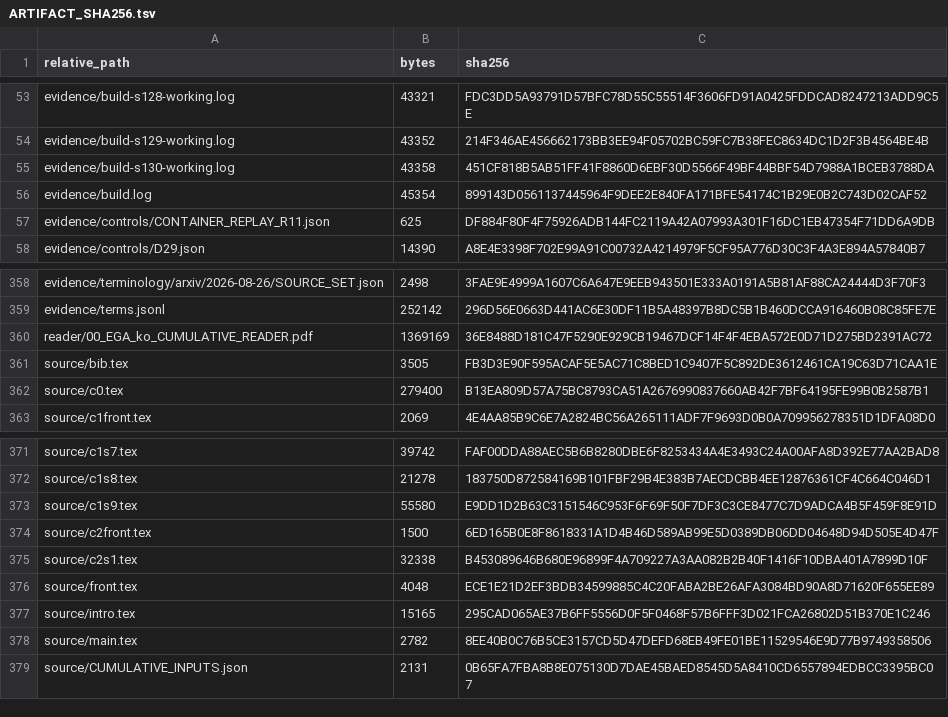
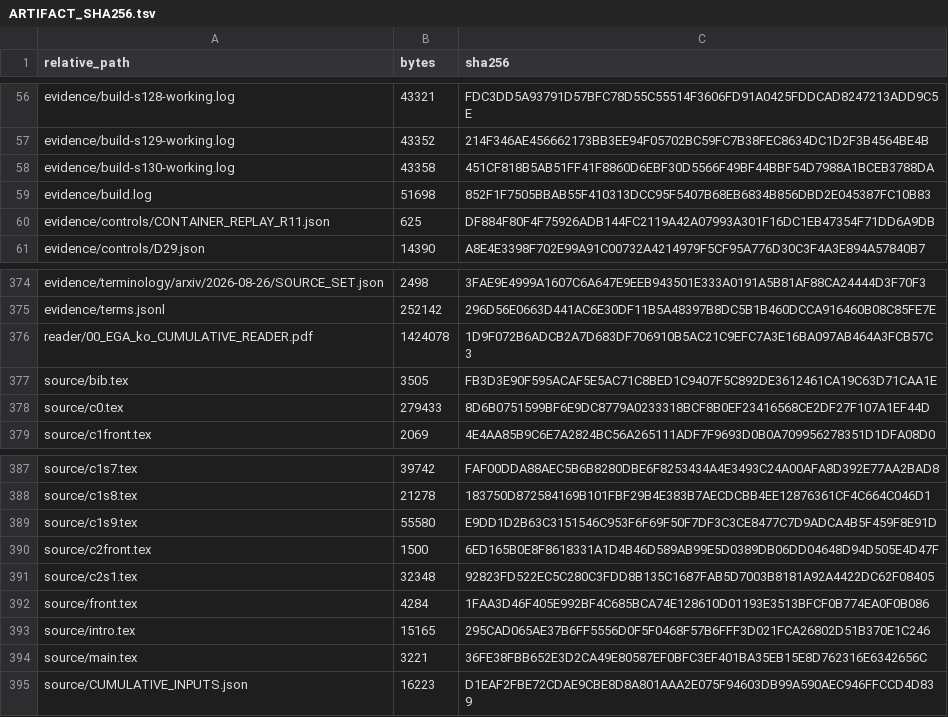
Before and after one commit to KokunoYumeto/ega-ko, a TSV file: evidence/ARTIFACT_SHA256.tsv, drawn as a sheet; only a part is shown, gaps mark what is left out; addresses are those after the commit; the diff covers the shown part only; the diff names each change by its address in the sheet, - before the commit and + after, or states it on an @@ line.

```diff
--- a/evidence/ARTIFACT_SHA256.tsv
+++ b/evidence/ARTIFACT_SHA256.tsv
-B59 (bytes): 45354
+B59 (bytes): 51698
-C59 (sha256): 899143D0561137445964F9DEE2E840FA171BFE54174C1B29E0B2C743D02CAF52
+C59 (sha256): 852F1F7505BBAB55F410313DCC95F5407B68EB6834B856DBD2E045387FC10B83
-B376 (bytes): 1369169
+B376 (bytes): 1424078
-C376 (sha256): 36E8488D181C47F5290E929CB19467DCF14F4F4EBA572E0D71D275BD2391AC72
+C376 (sha256): 1D9F072B6ADCB2A7D683DF706910B5AC21C9EFC7A3E16BA097AB464A3FCB57C3
-B378 (bytes): 279400
+B378 (bytes): 279433
-C378 (sha256): B13EA809D57A75BC8793CA51A2676990837660AB42F7BF64195FE99B0B2587B1
+C378 (sha256): 8D6B0751599BF6E9DC8779A0233318BCF8B0EF23416568CE2DF27F107A1EF44D
-B391 (bytes): 32338
+B391 (bytes): 32348
-C391 (sha256): B453089646B680E96899F4A709227A3AA082B2B40F1416F10DBA401A7899D10F
+C391 (sha256): 92823FD522EC5C280C3FDD8B135C1687FAB5D7003B8181A92A4422DC62F08405
-B392 (bytes): 4048
+B392 (bytes): 4284
-C392 (sha256): ECE1E21D2EF3BDB34599885C4C20FABA2BE26AFA3084BD90A8D71620F655EE89
+C392 (sha256): 1FAA3D46F405E992BF4C685BCA74E128610D01193E3513BFCF0B774EA0F0B086
-B394 (bytes): 2782
+B394 (bytes): 3221
-C394 (sha256): 8EE40B0C76B5CE3157CD5D47DEFD68EB49FE01BE11529546E9D77B9749358506
+C394 (sha256): 36FE38FBB652E3D2CA49E80587EF0BFC3EF401BA35EB15E8D762316E6342656C
-B395 (bytes): 2131
+B395 (bytes): 16223
-C395 (sha256): 0B65FA7FBA8B8E075130D7DAE45BAED8545D5A8410CD6557894EDBCC3395BC07
+C395 (sha256): D1EAF2FBE72CDAE9CBE8D8A801AAA2E075F94603DB99A590AEC946FFCCD4D839
```
Also changed, not shown: 16 added rows and 39 edited cells elsewhere in this file, 56 other files.
